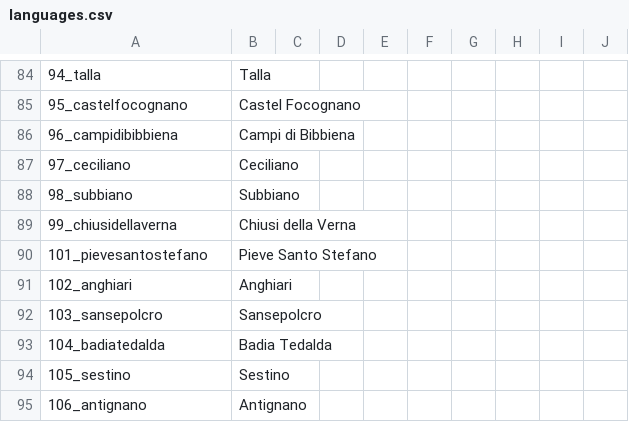
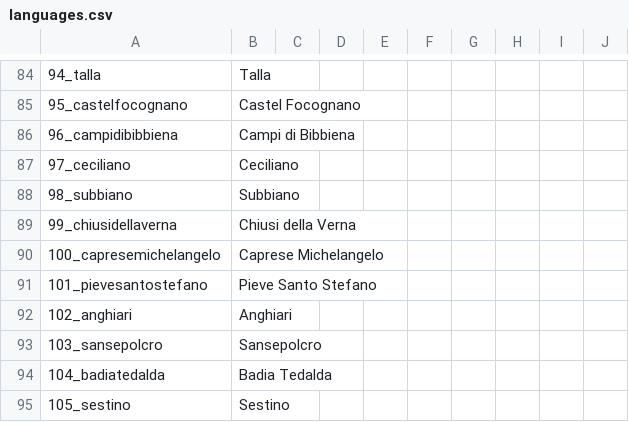
Before and after one commit to lexibank/alt, a CSV file: cldf/languages.csv, drawn as a sheet; only a part is shown, gaps mark what is left out; the shorter side is filled out with more unchanged rows; the diff names each change by its address in the sheet, - before the commit and + after, or states it on an @@ line.

Commit message:
freshly create dataset from raw data

```diff
--- a/cldf/languages.csv
+++ b/cldf/languages.csv
+row 90: 100_capresemichelangelo | Caprese Michelangelo
```
Also changed, not shown: etc/languages.csv, 10 other files.
